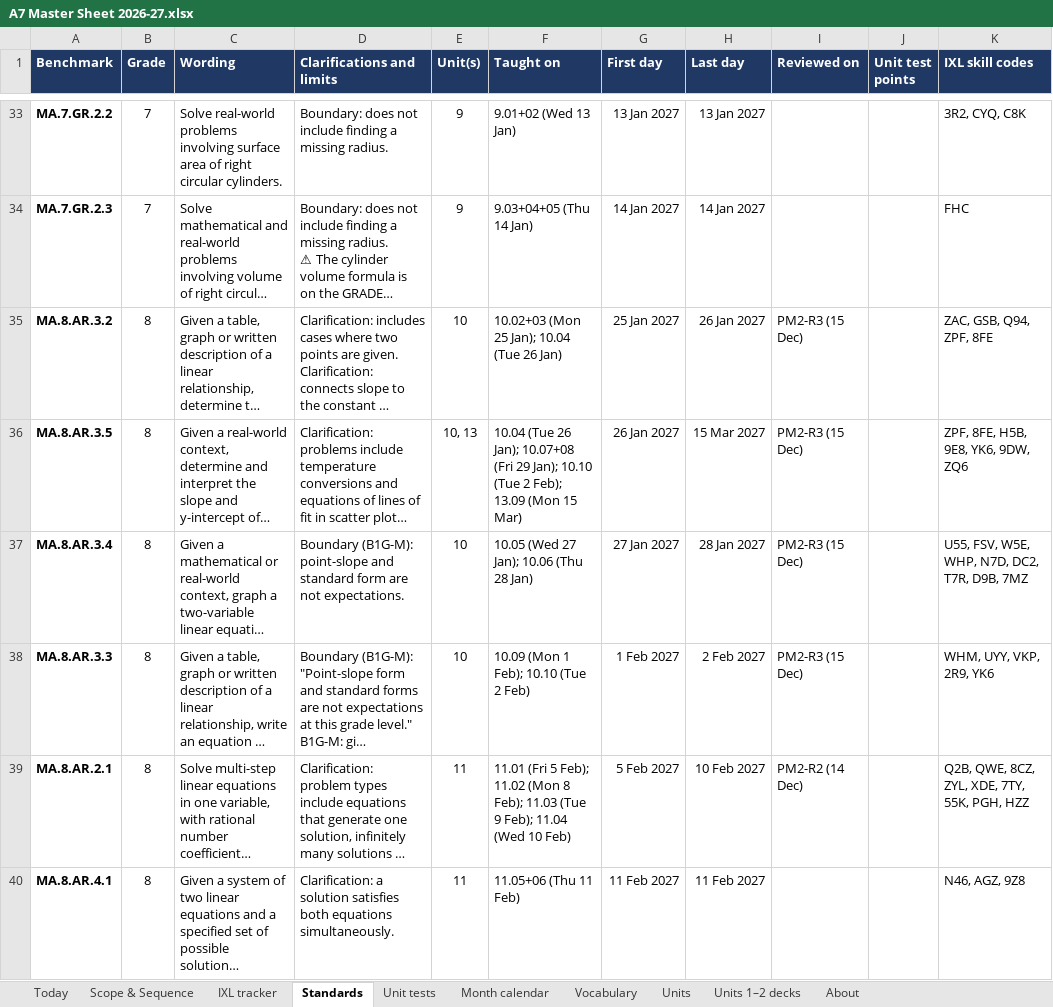
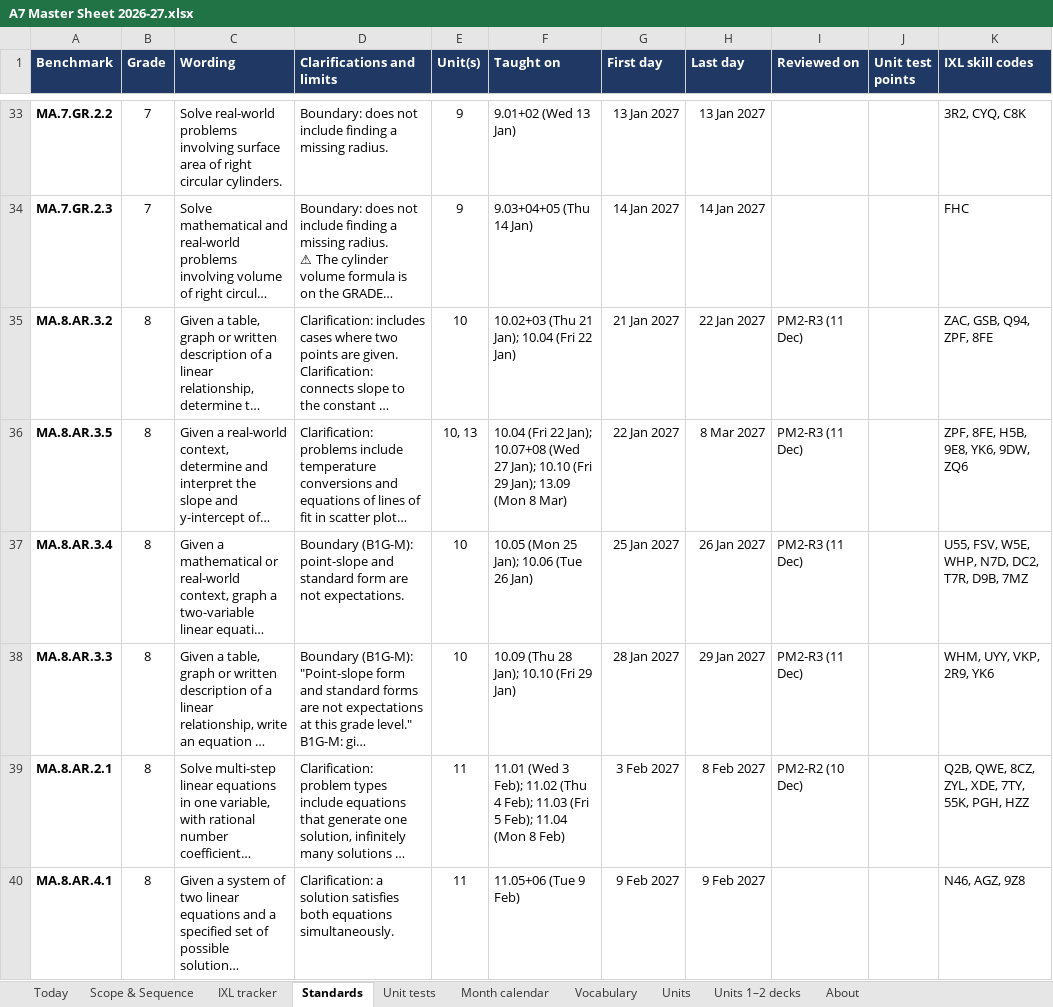
Before and after one commit to croix18/croix18-windy-hill-a7, an Excel workbook: a7/reference/A7 Master Sheet 2026-27.xlsx, sheet Standards, drawn as a sheet; only a part is shown, gaps mark what is left out; long unchanged cells end in …; values as stored, in another font and other column widths than the file's, no borders; charts and pictures not drawn; the diff covers the shown part only; the diff names each change by its address in the sheet, - before the commit and + after, or states it on an @@ line.

```diff
--- a/a7/reference/A7 Master Sheet 2026-27.xlsx (sheet Standards)
+++ b/a7/reference/A7 Master Sheet 2026-27.xlsx (sheet Standards)
-F35 (Taught on): 10.02+03 (Mon 25 Jan); 10.04 (Tue 26 Jan)
+F35 (Taught on): 10.02+03 (Thu 21 Jan); 10.04 (Fri 22 Jan)
-G35 (First day): 25 Jan 2027
+G35 (First day): 21 Jan 2027
-H35 (Last day): 26 Jan 2027
+H35 (Last day): 22 Jan 2027
-I35:I38 (Reviewed on): PM2-R3 (15 Dec)
+I35:I38 (Reviewed on): PM2-R3 (11 Dec)
-F36 (Taught on): 10.04 (Tue 26 Jan); 10.07+08 (Fri 29 Jan); 10.10 (Tue 2 Feb); 13.09 (Mon 15 Mar)
+F36 (Taught on): 10.04 (Fri 22 Jan); 10.07+08 (Wed 27 Jan); 10.10 (Fri 29 Jan); 13.09 (Mon 8 Mar)
-G36 (First day): 26 Jan 2027
+G36 (First day): 22 Jan 2027
-H36 (Last day): 15 Mar 2027
+H36 (Last day): 8 Mar 2027
-F37 (Taught on): 10.05 (Wed 27 Jan); 10.06 (Thu 28 Jan)
+F37 (Taught on): 10.05 (Mon 25 Jan); 10.06 (Tue 26 Jan)
-G37 (First day): 27 Jan 2027
+G37 (First day): 25 Jan 2027
-H37 (Last day): 28 Jan 2027
+H37 (Last day): 26 Jan 2027
-F38 (Taught on): 10.09 (Mon 1 Feb); 10.10 (Tue 2 Feb)
+F38 (Taught on): 10.09 (Thu 28 Jan); 10.10 (Fri 29 Jan)
-G38 (First day): 1 Feb 2027
+G38 (First day): 28 Jan 2027
-H38 (Last day): 2 Feb 2027
+H38 (Last day): 29 Jan 2027
-F39 (Taught on): 11.01 (Fri 5 Feb); 11.02 (Mon 8 Feb); 11.03 (Tue 9 Feb); 11.04 (Wed 10 Feb)
+F39 (Taught on): 11.01 (Wed 3 Feb); 11.02 (Thu 4 Feb); 11.03 (Fri 5 Feb); 11.04 (Mon 8 Feb)
-G39 (First day): 5 Feb 2027
+G39 (First day): 3 Feb 2027
-H39 (Last day): 10 Feb 2027
+H39 (Last day): 8 Feb 2027
-I39 (Reviewed on): PM2-R2 (14 Dec)
+I39 (Reviewed on): PM2-R2 (10 Dec)
-F40 (Taught on): 11.05+06 (Thu 11 Feb)
+F40 (Taught on): 11.05+06 (Tue 9 Feb)
-G40 (First day): 11 Feb 2027
+G40 (First day): 9 Feb 2027
-H40 (Last day): 11 Feb 2027
+H40 (Last day): 9 Feb 2027
```
Also changed, not shown: 96 edited cells elsewhere in this sheet, sheet Scope & Sequence, sheet Month calendar, sheet IXL tracker, sheet Units, sheet Unit tests, sheet About, 10 other files.
